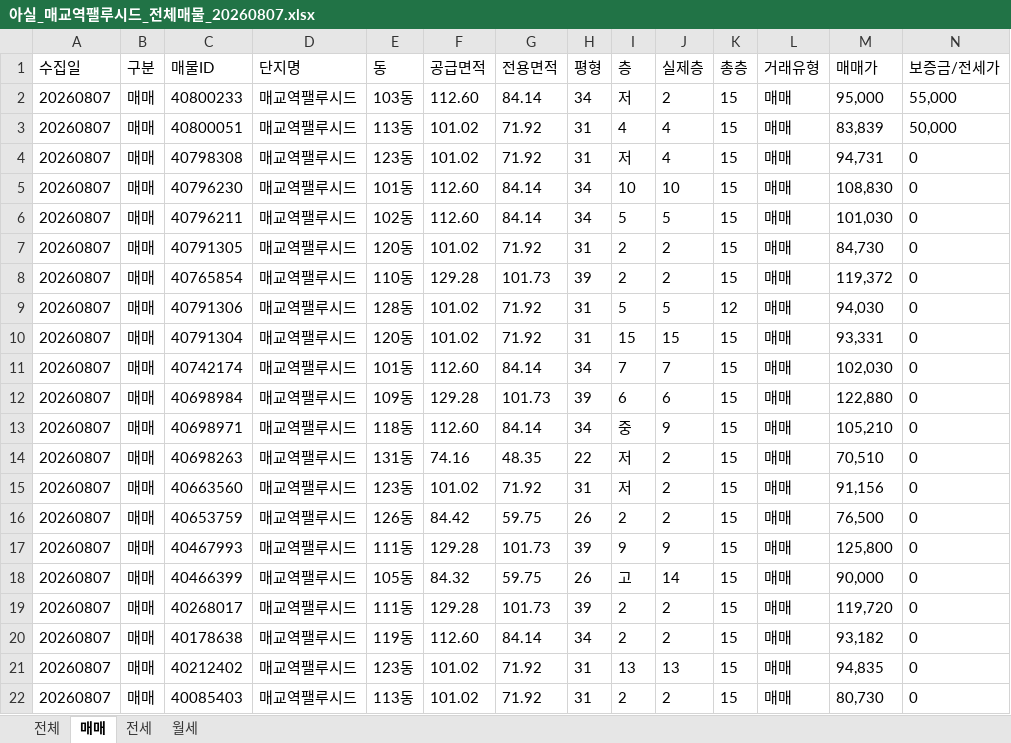
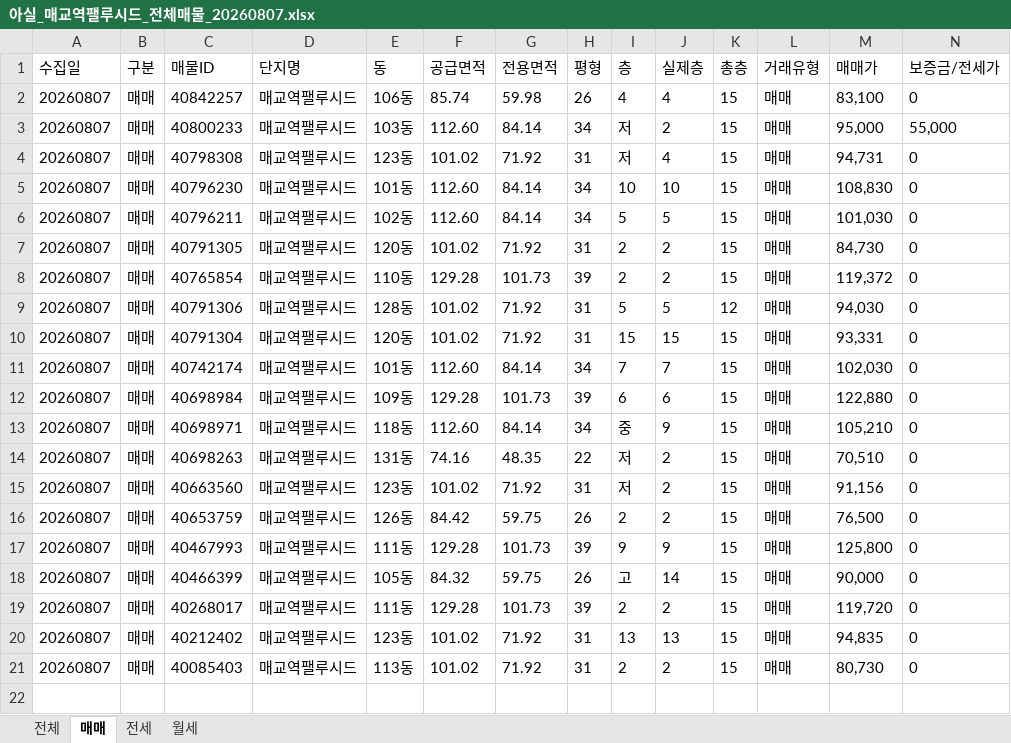
Before and after one commit to KKKONNNANNN/PALUCID_Daily, an Excel workbook: data/아실_매교역팰루시드_전체매물_20260807.xlsx, sheet 매매, drawn as a sheet; only a part is shown; values as stored, in another font and other column widths than the file's, no borders; removed rows and columns are numbered as before the commit, all else as after; rows hold the shown columns only; the diff names each change by its address in the sheet, - before the commit and + after, or states it on an @@ line.

```diff
--- a/data/아실_매교역팰루시드_전체매물_20260807.xlsx (sheet 매매)
+++ b/data/아실_매교역팰루시드_전체매물_20260807.xlsx (sheet 매매)
+row 2: 20260807 | 매매 | 40842257 | 매교역팰루시드 | 106동 | 85.74 | 59.98 | 26 | 4 | 4 | 15 | 매매 | 83,100 | 0
-row 3: 20260807 | 매매 | 40800051 | 매교역팰루시드 | 113동 | 101.02 | 71.92 | 31 | 4 | 4 | 15 | 매매 | 83,839 | 50,000
-row 20: 20260807 | 매매 | 40178638 | 매교역팰루시드 | 119동 | 112.60 | 84.14 | 34 | 2 | 2 | 15 | 매매 | 93,182 | 0
```
Also changed, not shown: sheet 전체, sheet 월세, sheet 전세, 1 other file.
